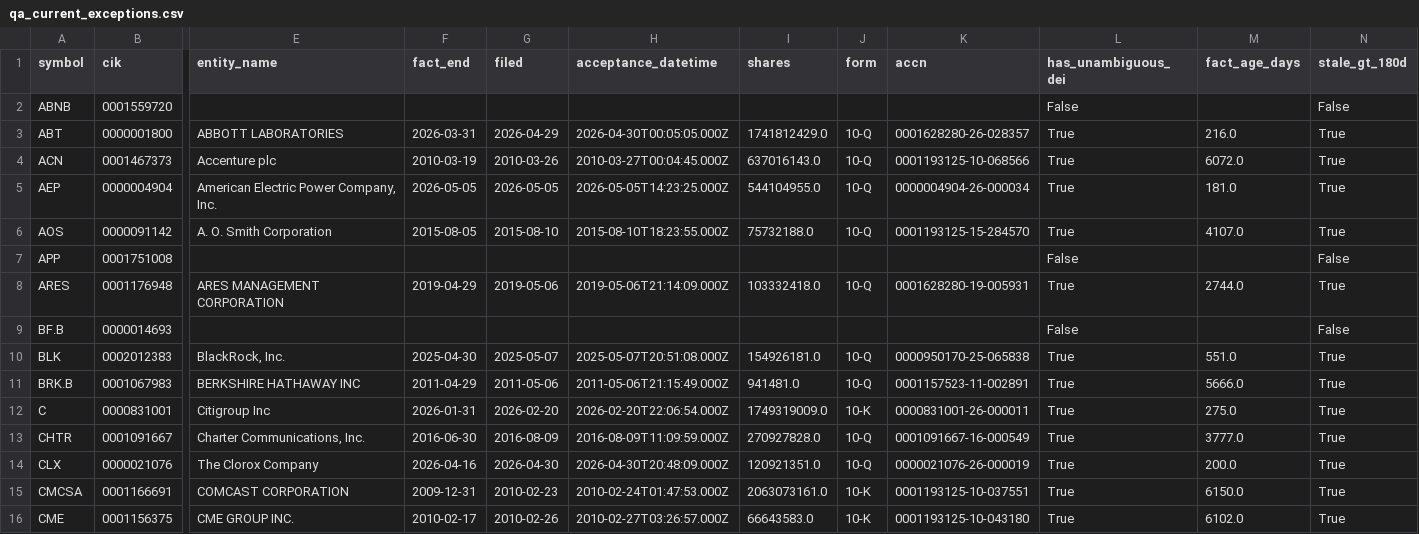
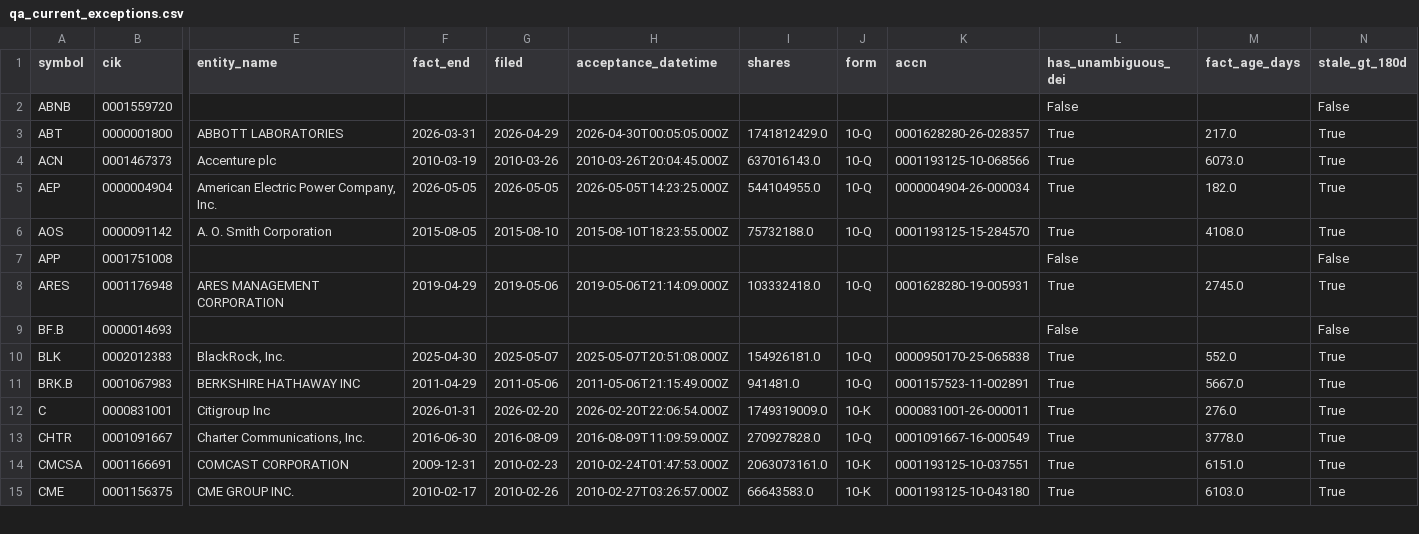
Before and after one commit to nb788/ChatGPT-stock-lab, a CSV file: data/qa_current_exceptions.csv, drawn as a sheet; only a part is shown, gaps mark what is left out; removed rows and columns are numbered as before the commit, all else as after; rows hold the shown columns only; the diff covers the shown part only; the diff names each change by its address in the sheet, - before the commit and + after, or states it on an @@ line.

```diff
--- a/data/qa_current_exceptions.csv
+++ b/data/qa_current_exceptions.csv
-M3 (fact_age_days): 216.0
+M3 (fact_age_days): 217.0
-H4 (acceptance_datetime): 2010-03-27T00:04:45.000Z
+H4 (acceptance_datetime): 2010-03-26T20:04:45.000Z
-M4 (fact_age_days): 6072.0
+M4 (fact_age_days): 6073.0
-M5 (fact_age_days): 181.0
+M5 (fact_age_days): 182.0
-M6 (fact_age_days): 4107.0
+M6 (fact_age_days): 4108.0
-M8 (fact_age_days): 2744.0
+M8 (fact_age_days): 2745.0
-M10 (fact_age_days): 551.0
+M10 (fact_age_days): 552.0
-M11 (fact_age_days): 5666.0
+M11 (fact_age_days): 5667.0
-M12 (fact_age_days): 275.0
+M12 (fact_age_days): 276.0
-M13 (fact_age_days): 3777.0
+M13 (fact_age_days): 3778.0
-row 14: CLX | 0000021076 | The Clorox Company | 2026-04-16 | 2026-04-30 | 2026-04-30T20:48:09.000Z | 120921351.0 | 10-Q | 0000021076-26-000019 | True | 200.0 | True
-M14 (fact_age_days): 6150.0
+M14 (fact_age_days): 6151.0
-M15 (fact_age_days): 6102.0
+M15 (fact_age_days): 6103.0
```
Also changed, not shown: 42 edited cells elsewhere in this file, data/qa_current_exception_latest_filings.csv, data/qa_current_filing_dei_facts.csv, 19 other files.
